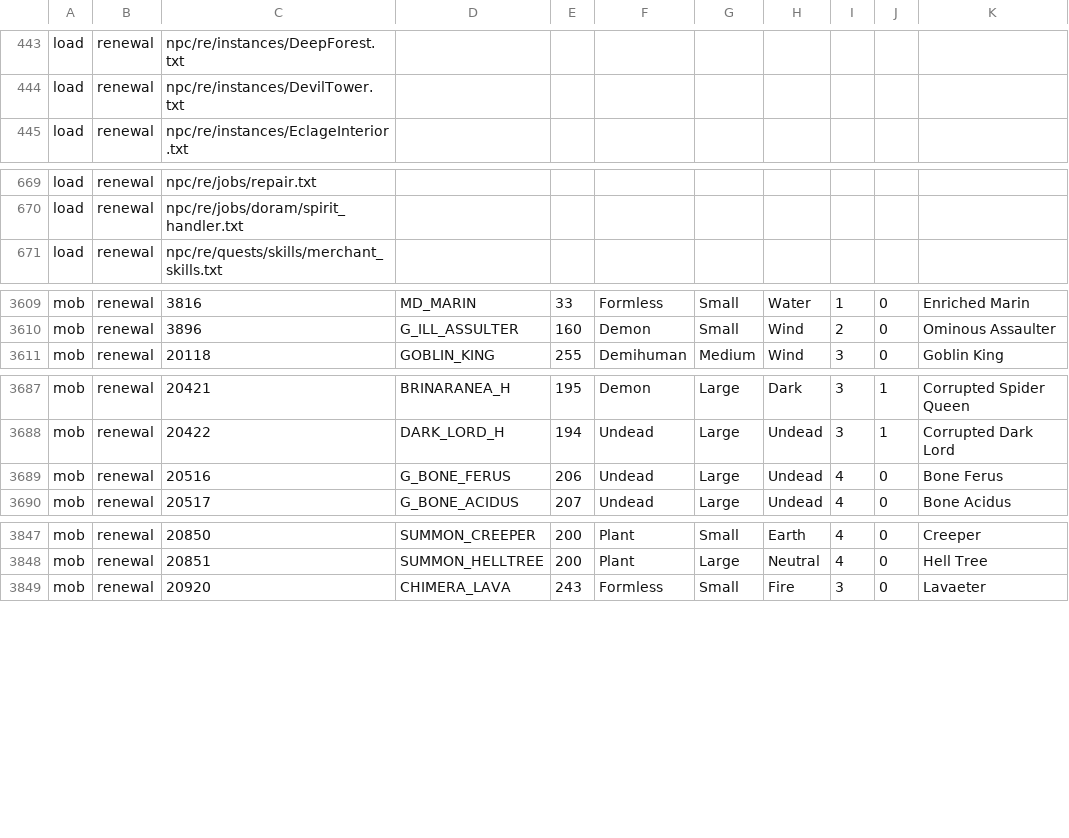
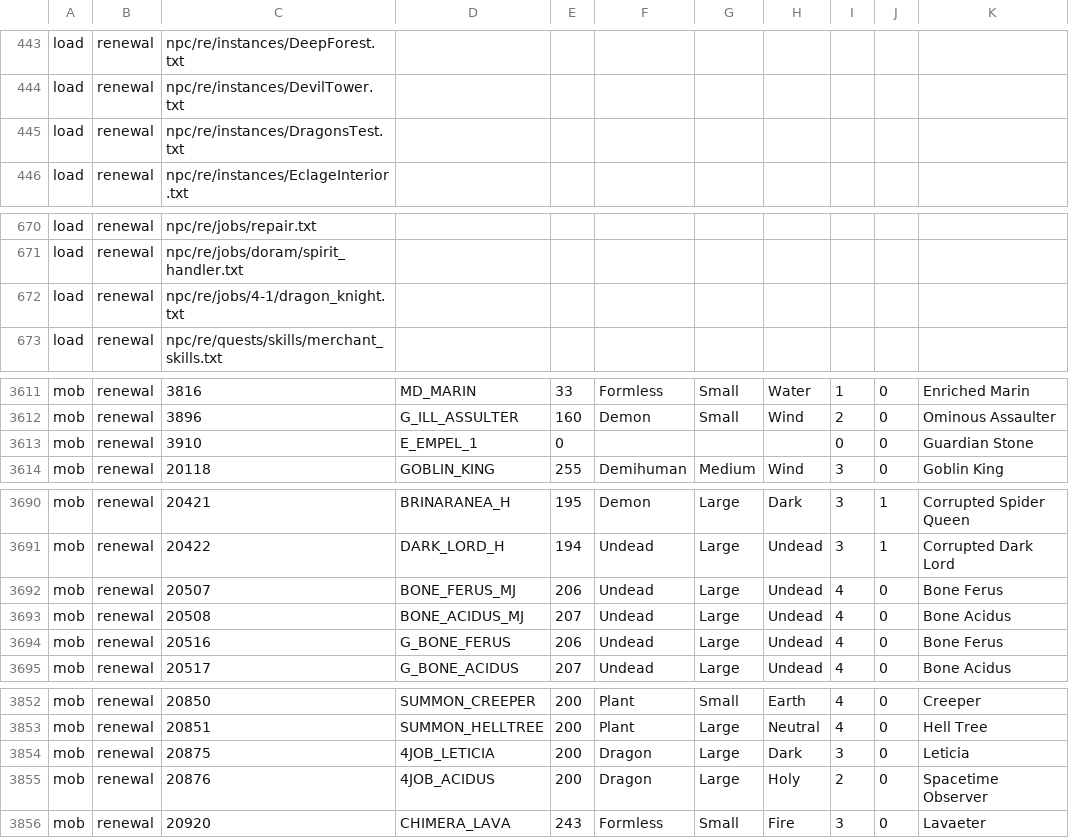
Before and after one commit to 3122380113/ragnarokoffline.app, a TSV file: mods/navigation-server-monsters/mob-index.tsv, drawn as a sheet; only a part is shown, gaps mark what is left out; the diff names each change by its address in the sheet, - before the commit and + after, or states it on an @@ line.

```diff
--- a/mods/navigation-server-monsters/mob-index.tsv
+++ b/mods/navigation-server-monsters/mob-index.tsv
+row 445: load | renewal | npc/re/instances/DragonsTest.txt
+row 672: load | renewal | npc/re/jobs/4-1/dragon_knight.txt
+row 3613: mob | renewal | 3910 | E_EMPEL_1 | 0 |  |  |  | 0 | 0 | Guardian Stone
+row 3692: mob | renewal | 20507 | BONE_FERUS_MJ | 206 | Undead | Large | Undead | 4 | 0 | Bone Ferus
+row 3693: mob | renewal | 20508 | BONE_ACIDUS_MJ | 207 | Undead | Large | Undead | 4 | 0 | Bone Acidus
+row 3854: mob | renewal | 20875 | 4JOB_LETICIA | 200 | Dragon | Large | Dark | 3 | 0 | Leticia
+row 3855: mob | renewal | 20876 | 4JOB_ACIDUS | 200 | Dragon | Large | Holy | 2 | 0 | Spacetime Observer
```
Also changed, not shown: mods/navigation-server-npcs/npc-index.tsv, mods/navigation-server-warps/warp-index.tsv, 1 other file.
